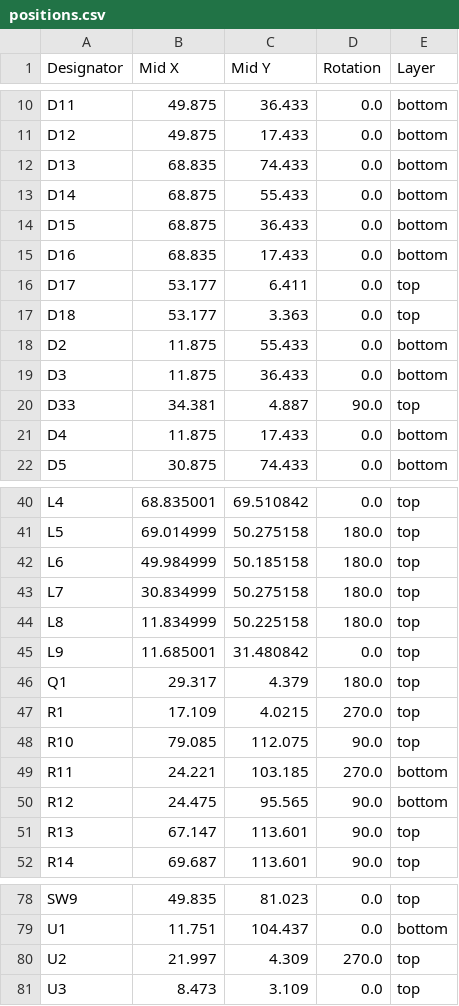
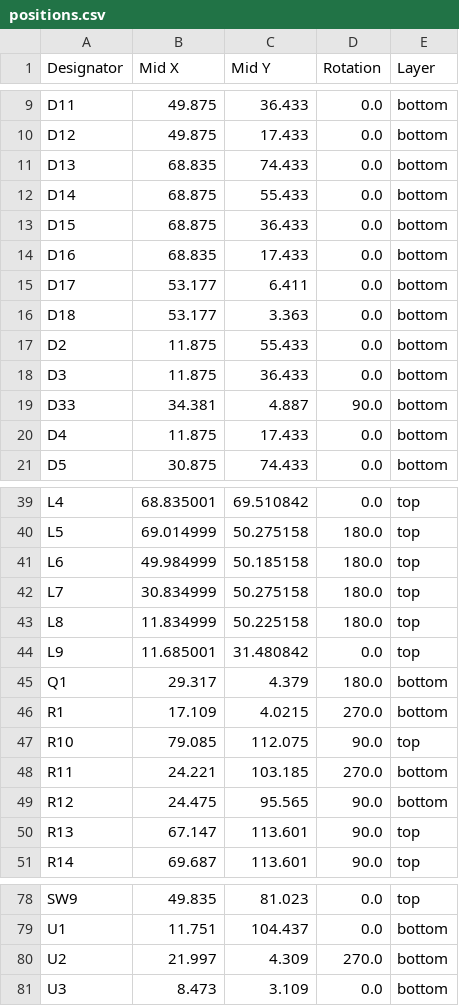
Before and after one commit to DevX-Dragon/Next-Gen-MacroPad, a CSV file: production/positions.csv, drawn as a sheet; only a part is shown, gaps mark what is left out; the diff covers the shown part only.

```diff
--- a/production/positions.csv
+++ b/production/positions.csv
@@ -15,7 +14,7 @@ D15,68.875,36.433,0.0,bottom
 D16,68.835,17.433,0.0,bottom
-D17,53.177,6.411,0.0,top
-D18,53.177,3.363,0.0,top
+D17,53.177,6.411,0.0,bottom
+D18,53.177,3.363,0.0,bottom
 D2,11.875,55.433,0.0,bottom
 D3,11.875,36.433,0.0,bottom
-D33,34.381,4.887,90.0,top
+D33,34.381,4.887,90.0,bottom
 D4,11.875,17.433,0.0,bottom
@@ -45,4 +44,4 @@ L8,11.834999,50.225158,180.0,top
 L9,11.685001,31.480842,0.0,top
-Q1,29.317,4.379,180.0,top
-R1,17.109,4.0215,270.0,top
+Q1,29.317,4.379,180.0,bottom
+R1,17.109,4.0215,270.0,bottom
 R10,79.085,112.075,90.0,top
@@ -79,3 +79,3 @@ SW9,49.835,81.023,0.0,top
 U1,11.751,104.437,0.0,bottom
-U2,21.997,4.309,270.0,top
-U3,8.473,3.109,0.0,top
+U2,21.997,4.309,270.0,bottom
+U3,8.473,3.109,0.0,bottom
```
Also changed, not shown: 2 added rows, 2 removed rows and 7 edited cells elsewhere in this file, production/bom.csv, production/designators.csv, 13 other files.
